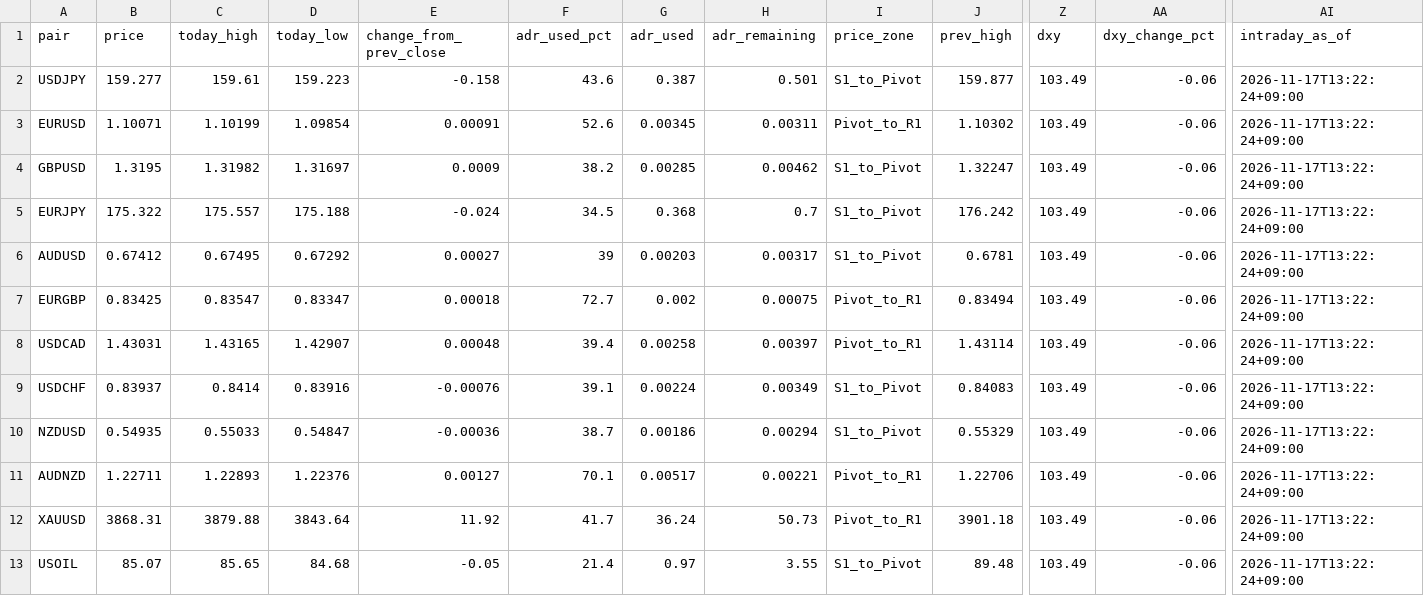
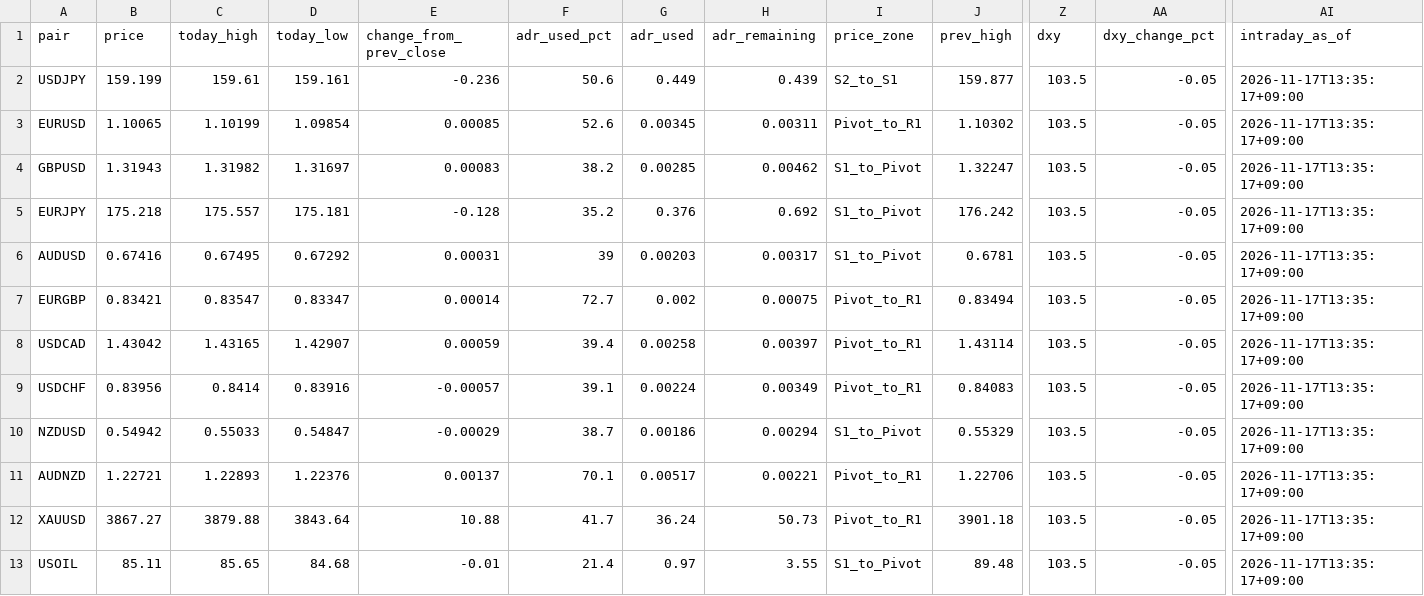
Before and after one commit to MFlab-inc/FXDaily-Levels, a CSV file: data/feed.csv, drawn as a sheet; only a part is shown, gaps mark what is left out; the diff names each change by its address in the sheet, - before the commit and + after, or states it on an @@ line.

```diff
--- a/data/feed.csv
+++ b/data/feed.csv
-B2 (price): 159.277
+B2 (price): 159.199
-D2 (today_low): 159.223
+D2 (today_low): 159.161
-E2 (change_from_prev_close): -0.158
+E2 (change_from_prev_close): -0.236
-F2 (adr_used_pct): 43.6
+F2 (adr_used_pct): 50.6
-G2 (adr_used): 0.387
+G2 (adr_used): 0.449
-H2 (adr_remaining): 0.501
+H2 (adr_remaining): 0.439
-I2 (price_zone): S1_to_Pivot
+I2 (price_zone): S2_to_S1
-Z2:Z13 (dxy): 103.49
+Z2:Z13 (dxy): 103.5
-AA2:AA13 (dxy_change_pct): -0.06
+AA2:AA13 (dxy_change_pct): -0.05
-AI2:AI13 (intraday_as_of): 2026-11-17T13:22:24+09:00
+AI2:AI13 (intraday_as_of): 2026-11-17T13:35:17+09:00
-B3 (price): 1.10071
+B3 (price): 1.10065
-E3 (change_from_prev_close): 0.00091
+E3 (change_from_prev_close): 0.00085
-B4 (price): 1.3195
+B4 (price): 1.31943
-E4 (change_from_prev_close): 0.0009
+E4 (change_from_prev_close): 0.00083
-B5 (price): 175.322
+B5 (price): 175.218
-D5 (today_low): 175.188
+D5 (today_low): 175.181
-E5 (change_from_prev_close): -0.024
+E5 (change_from_prev_close): -0.128
-F5 (adr_used_pct): 34.5
+F5 (adr_used_pct): 35.2
-G5 (adr_used): 0.368
+G5 (adr_used): 0.376
-H5 (adr_remaining): 0.7
+H5 (adr_remaining): 0.692
-B6 (price): 0.67412
+B6 (price): 0.67416
-E6 (change_from_prev_close): 0.00027
+E6 (change_from_prev_close): 0.00031
-B7 (price): 0.83425
+B7 (price): 0.83421
-E7 (change_from_prev_close): 0.00018
+E7 (change_from_prev_close): 0.00014
-B8 (price): 1.43031
+B8 (price): 1.43042
-E8 (change_from_prev_close): 0.00048
+E8 (change_from_prev_close): 0.00059
-B9 (price): 0.83937
+B9 (price): 0.83956
-E9 (change_from_prev_close): -0.00076
+E9 (change_from_prev_close): -0.00057
-I9 (price_zone): S1_to_Pivot
+I9 (price_zone): Pivot_to_R1
-B10 (price): 0.54935
+B10 (price): 0.54942
-E10 (change_from_prev_close): -0.00036
+E10 (change_from_prev_close): -0.00029
-B11 (price): 1.22711
+B11 (price): 1.22721
-E11 (change_from_prev_close): 0.00127
+E11 (change_from_prev_close): 0.00137
-B12 (price): 3868.31
+B12 (price): 3867.27
-E12 (change_from_prev_close): 11.92
+E12 (change_from_prev_close): 10.88
-B13 (price): 85.07
+B13 (price): 85.11
-E13 (change_from_prev_close): -0.05
+E13 (change_from_prev_close): -0.01
```
Also changed, not shown: 6 other files.
